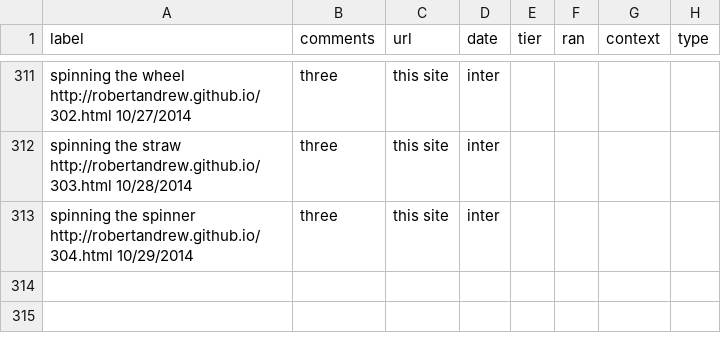
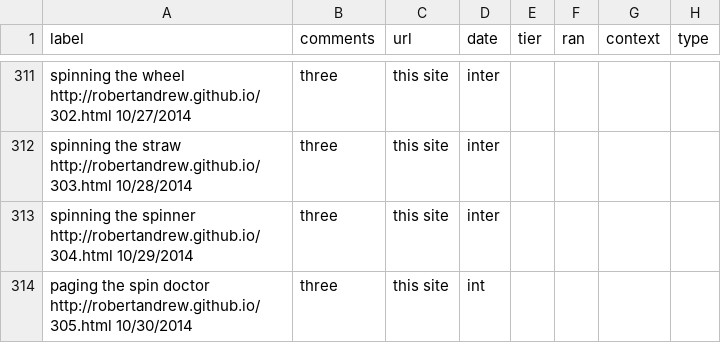
Before and after one commit to robertandrew/robertandrew.github.io, a TSV file: port.tsv, drawn as a sheet; only a part is shown, gaps mark what is left out.

Commit message:
Update port.tsv

```diff
--- a/port.tsv
+++ b/port.tsv
@@ -313 +313,2 @@ spinning the straw  http://robertandrew.github.io/303.html 10/28/2014	three	this
 spinning the spinner  http://robertandrew.github.io/304.html 10/29/2014	three	this site	inter
+paging the spin doctor  http://robertandrew.github.io/305.html 10/30/2014	three	this site	int
```
